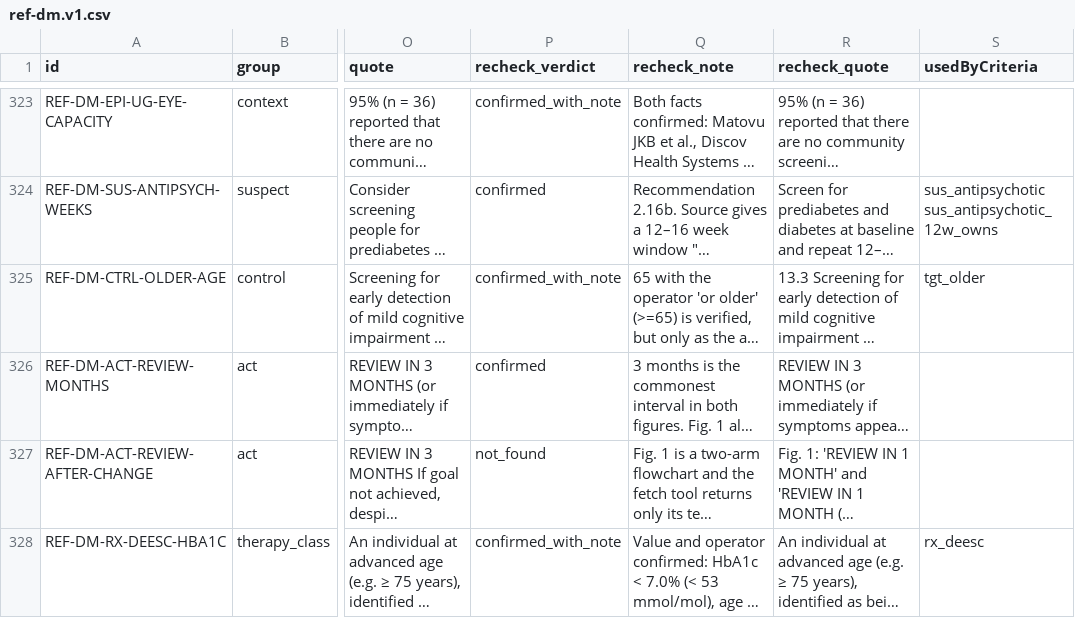
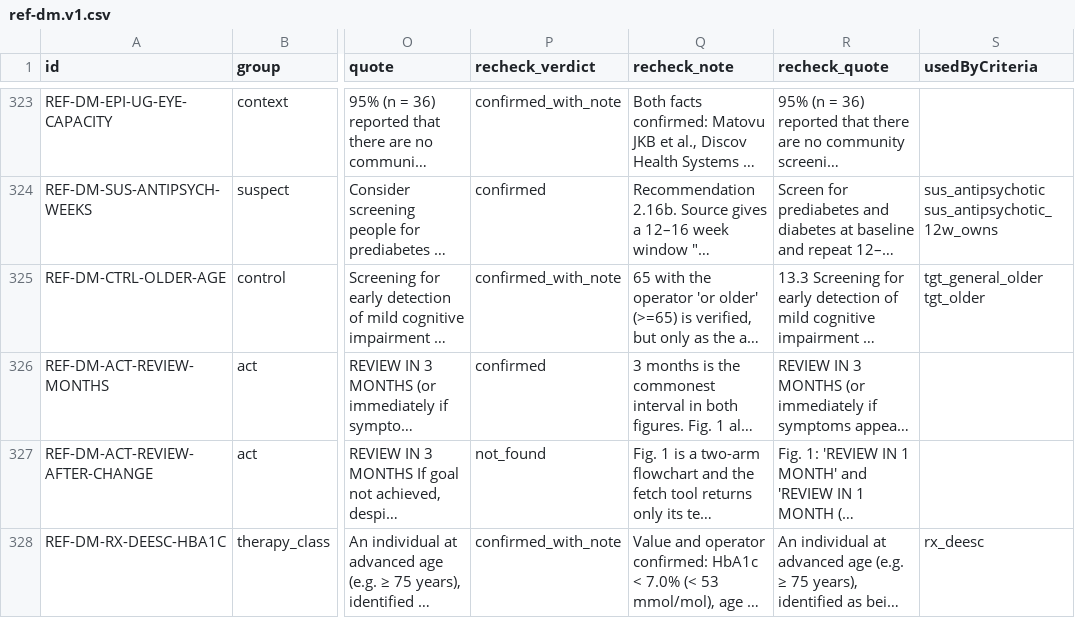
Before and after one commit to fadaisy/medsync, a CSV file: docs/ncd/diabetes/pack-0.3.0-draft/dossier/ref-dm.v1.csv, drawn as a sheet; only a part is shown, gaps mark what is left out; long unchanged cells end in …; the diff covers the shown part only; the diff names each change by its address in the sheet, - before the commit and + after, or states it on an @@ line.

```diff
--- a/docs/ncd/diabetes/pack-0.3.0-draft/dossier/ref-dm.v1.csv
+++ b/docs/ncd/diabetes/pack-0.3.0-draft/dossier/ref-dm.v1.csv
-S325 (usedByCriteria): tgt_older
+S325 (usedByCriteria): tgt_general_older tgt_older
```
Also changed, not shown: 1 added row and 8 edited cells elsewhere in this file, docs/ncd/diabetes/pack-0.3.0-draft/dossier/research-table.csv, 40 other files.
